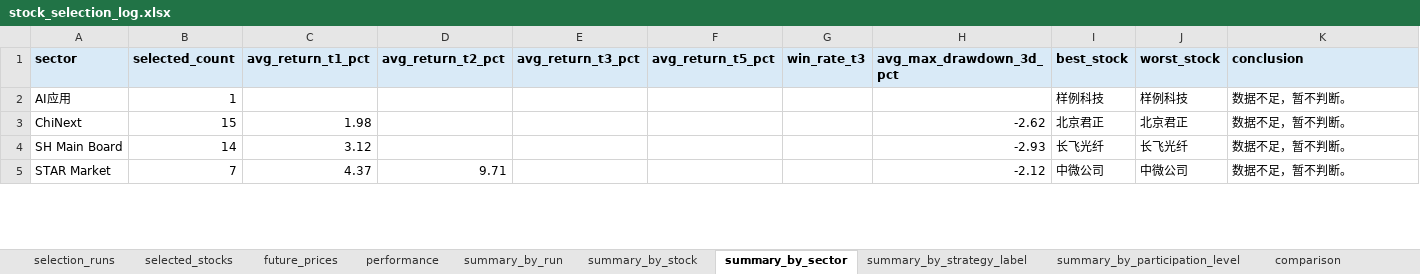
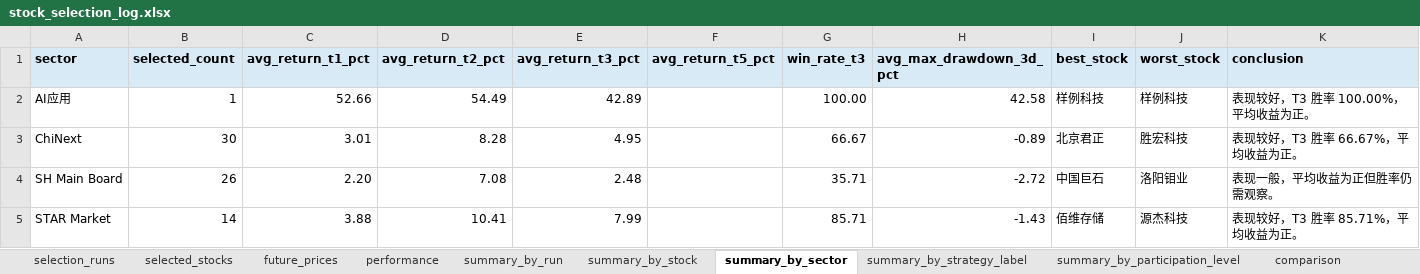
Before and after one commit to Lili-big/BullFarm, an Excel workbook: data/validation/output/stock_selection_log.xlsx, sheet summary_by_sector, drawn as a sheet; only a part is shown; values as stored, in another font and other column widths than the file's, no borders; conditional formats not drawn; the diff covers the shown part only; the diff names each change by its address in the sheet, - before the commit and + after, or states it on an @@ line.

```diff
--- a/data/validation/output/stock_selection_log.xlsx (sheet summary_by_sector)
+++ b/data/validation/output/stock_selection_log.xlsx (sheet summary_by_sector)
-C2 (avg_return_t1_pct): (empty)
+C2 (avg_return_t1_pct): 52.66
-D2 (avg_return_t2_pct): (empty)
+D2 (avg_return_t2_pct): 54.49
-E2 (avg_return_t3_pct): (empty)
+E2 (avg_return_t3_pct): 42.89
-G2 (win_rate_t3): (empty)
+G2 (win_rate_t3): 100.00
-H2 (avg_max_drawdown_3d_pct): (empty)
+H2 (avg_max_drawdown_3d_pct): 42.58
-K2 (conclusion): 数据不足，暂不判断。
+K2 (conclusion): 表现较好，T3 胜率 100.00%，平均收益为正。
-B3 (selected_count): 15
+B3 (selected_count): 30
-C3 (avg_return_t1_pct): 1.98
+C3 (avg_return_t1_pct): 3.01
-D3 (avg_return_t2_pct): (empty)
+D3 (avg_return_t2_pct): 8.28
-E3 (avg_return_t3_pct): (empty)
+E3 (avg_return_t3_pct): 4.95
-G3 (win_rate_t3): (empty)
+G3 (win_rate_t3): 66.67
-H3 (avg_max_drawdown_3d_pct): -2.62
+H3 (avg_max_drawdown_3d_pct): -0.89
-J3 (worst_stock): 北京君正
+J3 (worst_stock): 胜宏科技
-K3 (conclusion): 数据不足，暂不判断。
+K3 (conclusion): 表现较好，T3 胜率 66.67%，平均收益为正。
-B4 (selected_count): 14
+B4 (selected_count): 26
-C4 (avg_return_t1_pct): 3.12
+C4 (avg_return_t1_pct): 2.20
-D4 (avg_return_t2_pct): (empty)
+D4 (avg_return_t2_pct): 7.08
-E4 (avg_return_t3_pct): (empty)
+E4 (avg_return_t3_pct): 2.48
-G4 (win_rate_t3): (empty)
+G4 (win_rate_t3): 35.71
-H4 (avg_max_drawdown_3d_pct): -2.93
+H4 (avg_max_drawdown_3d_pct): -2.72
-I4 (best_stock): 长飞光纤
+I4 (best_stock): 中国巨石
-J4 (worst_stock): 长飞光纤
+J4 (worst_stock): 洛阳钼业
-K4 (conclusion): 数据不足，暂不判断。
+K4 (conclusion): 表现一般，平均收益为正但胜率仍需观察。
-B5 (selected_count): 7
+B5 (selected_count): 14
-C5 (avg_return_t1_pct): 4.37
+C5 (avg_return_t1_pct): 3.88
-D5 (avg_return_t2_pct): 9.71
+D5 (avg_return_t2_pct): 10.41
-E5 (avg_return_t3_pct): (empty)
+E5 (avg_return_t3_pct): 7.99
-G5 (win_rate_t3): (empty)
+G5 (win_rate_t3): 85.71
-H5 (avg_max_drawdown_3d_pct): -2.12
+H5 (avg_max_drawdown_3d_pct): -1.43
-I5 (best_stock): 中微公司
+I5 (best_stock): 佰维存储
-J5 (worst_stock): 中微公司
+J5 (worst_stock): 源杰科技
-K5 (conclusion): 数据不足，暂不判断。
+K5 (conclusion): 表现较好，T3 胜率 85.71%，平均收益为正。
```
Also changed, not shown: 21 edited cells elsewhere in this sheet, sheet future_prices, sheet performance, sheet summary_by_stock, sheet summary_by_run, sheet summary_by_strategy_label, sheet summary_by_participation_level, 4 other files.
